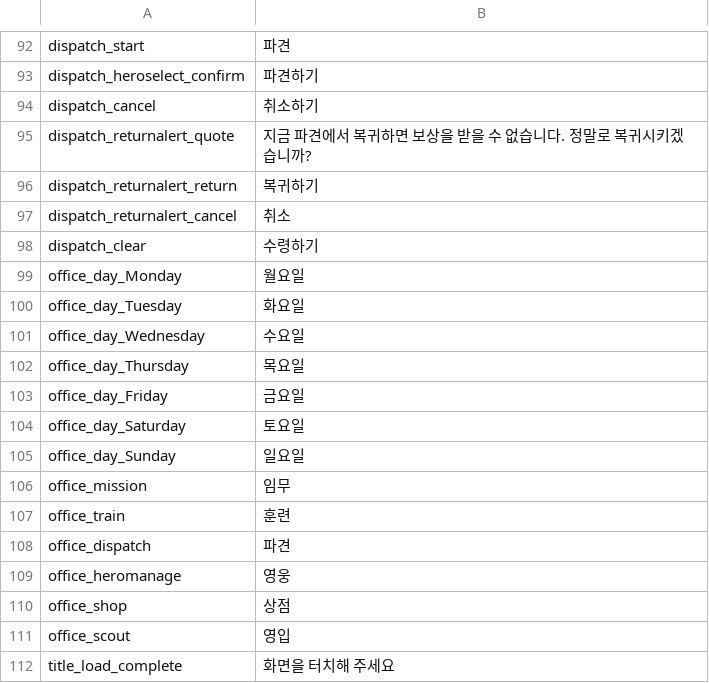
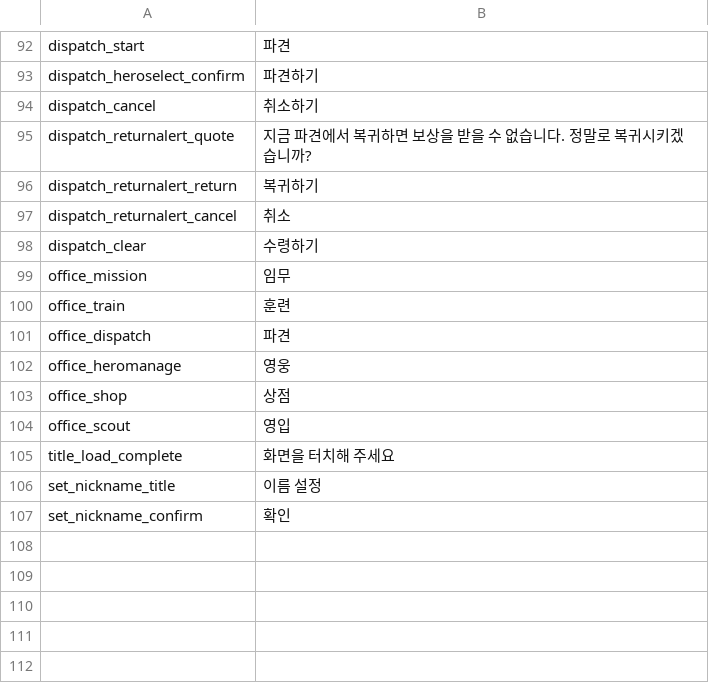
Before and after one commit to rockdo4/metacraft, a CSV file: Assets/Tables/StringTable_UI.csv, drawn as a sheet; only a part is shown, gaps mark what is left out.

```diff
--- a/Assets/Tables/StringTable_UI.csv
+++ b/Assets/Tables/StringTable_UI.csv
@@ -98,9 +98,2 @@ dispatch_returnalert_cancel;취소
 dispatch_clear;수령하기
-office_day_Monday;월요일
-office_day_Tuesday;화요일
-office_day_Wednesday;수요일
-office_day_Thursday;목요일
-office_day_Friday;금요일
-office_day_Saturday;토요일
-office_day_Sunday;일요일
 office_mission;임무
@@ -112 +105,3 @@ office_scout;영입
 title_load_complete;화면을 터치해 주세요
+set_nickname_title;이름 설정
+set_nickname_confirm;확인
```
Also changed, not shown: 8 other files.
